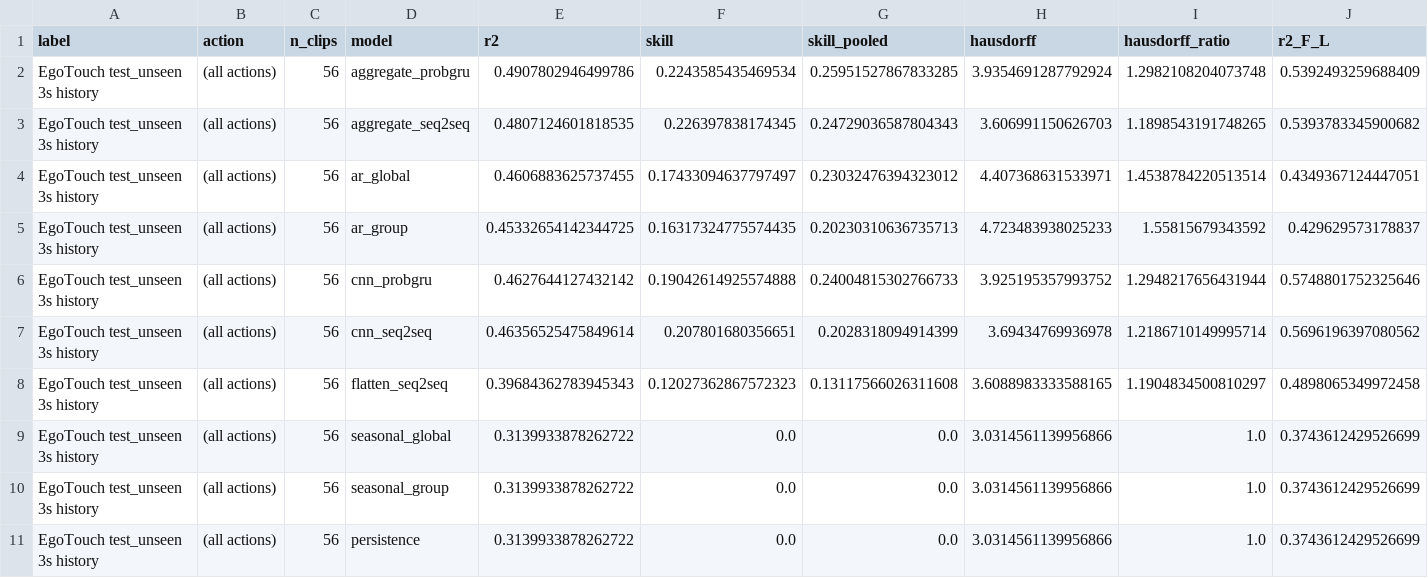
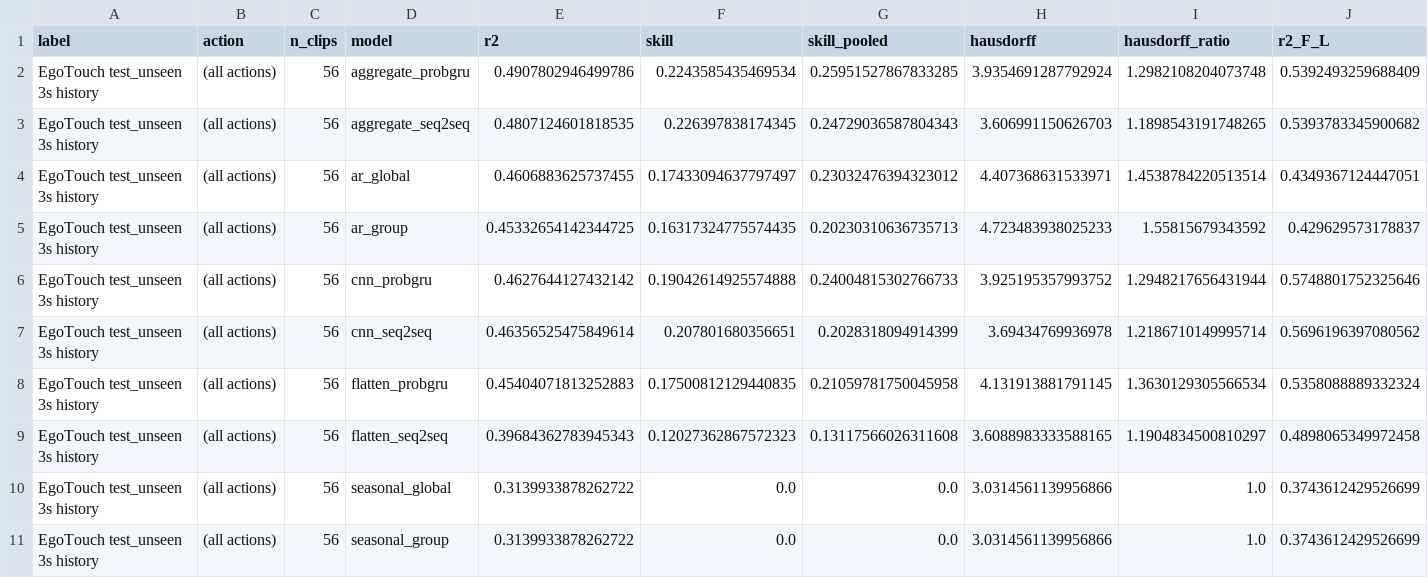
Before and after one commit to Jiayi459/tactile-forecasting, a CSV file: docs/egotouch/results/test_unseen/egotouch_test_unseen_3s.csv, drawn as a sheet; only a part is shown; the shorter side is filled out with more unchanged rows; rows hold the shown columns only; the diff covers the shown part only; the diff names each change by its address in the sheet, - before the commit and + after, or states it on an @@ line.

```diff
--- a/docs/egotouch/results/test_unseen/egotouch_test_unseen_3s.csv
+++ b/docs/egotouch/results/test_unseen/egotouch_test_unseen_3s.csv
+row 8: EgoTouch test_unseen 3s history | (all actions) | 56 | flatten_probgru | 0.45404071813252883 | 0.17500812129440835 | 0.21059781750045958 | 4.131913881791145 | 1.3630129305566534 | 0.5358088889332324
```
Also changed, not shown: 6 added rows elsewhere in this file, docs/egotouch/results/test_unseen/egotouch_test_unseen_1s.csv, 33 other files.
